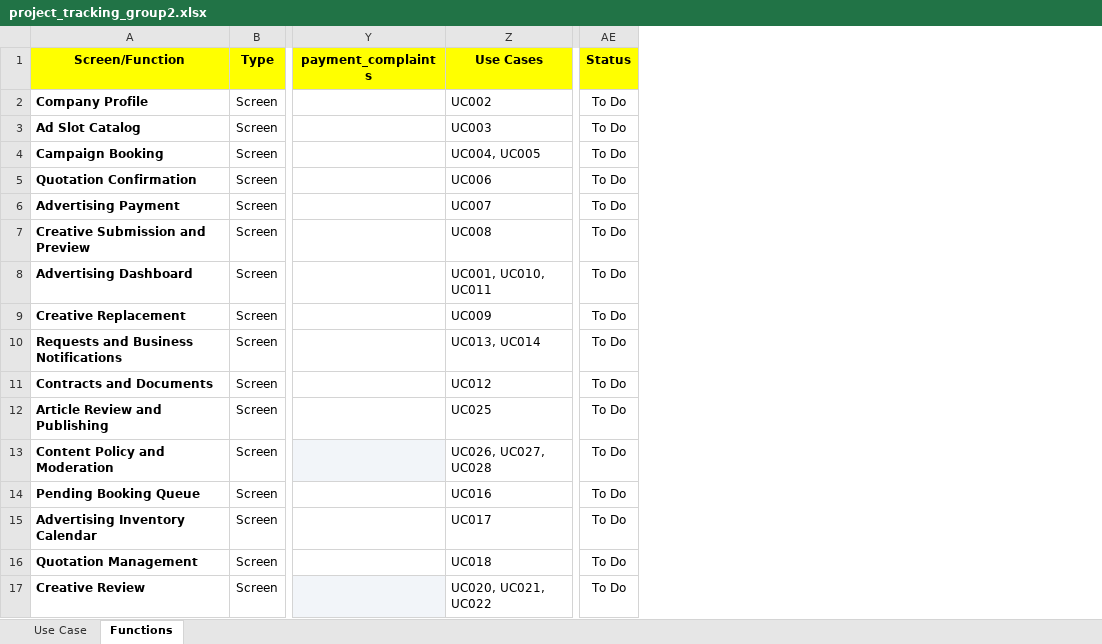
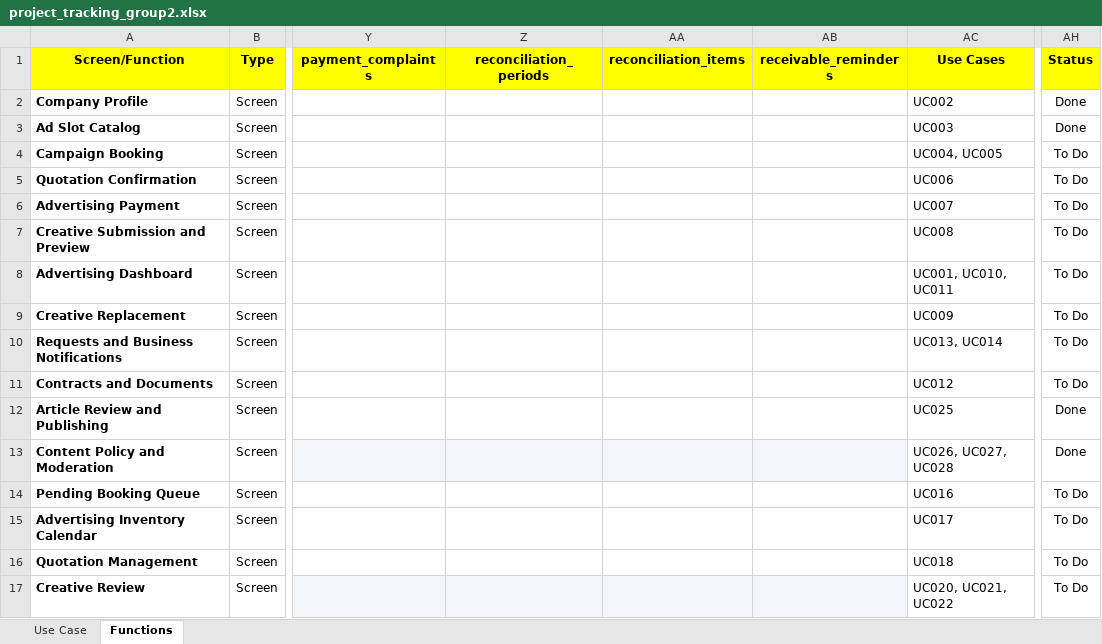
Before and after one commit to huyz4nny/SWP391_LOCALPRESS-REVENUE-TRUST-PLATFORM, an Excel workbook: project_tracking_group2.xlsx, sheet Functions, drawn as a sheet; only a part is shown, gaps mark what is left out; values as stored, in another font and other column widths than the file's, no borders; addresses are those after the commit; the diff covers the shown part only; the diff names each change by its address in the sheet, - before the commit and + after, or states it on an @@ line.

```diff
--- a/project_tracking_group2.xlsx (sheet Functions)
+++ b/project_tracking_group2.xlsx (sheet Functions)
+column Z (reconciliation_periods), empty
+column AA (reconciliation_items), empty
+column AB (receivable_reminders), empty
-AH2:AH3 (Status): To Do
+AH2:AH3 (Status): Done
-AH12:AH13 (Status): To Do
+AH12:AH13 (Status): Done
```
Also changed, not shown: 22 edited cells and cell formats elsewhere in this sheet, sheet Use Case.
